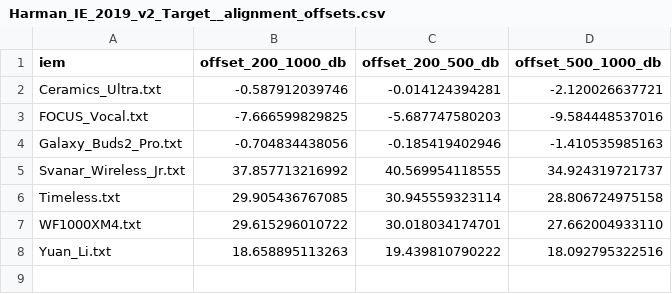
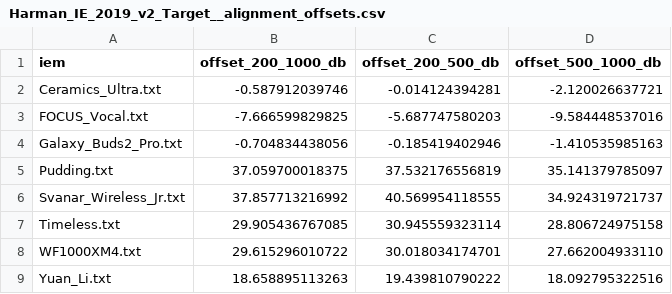
Before and after one commit to ziyadizuhir-png/iem-earprint-engine, a CSV file: reports/Harman_IE_2019_v2_Target__alignment_offsets.csv, drawn as a sheet; the diff names each change by its address in the sheet, - before the commit and + after, or states it on an @@ line.

```diff
--- a/reports/Harman_IE_2019_v2_Target__alignment_offsets.csv
+++ b/reports/Harman_IE_2019_v2_Target__alignment_offsets.csv
+row 5: Pudding.txt | 37.059700018375 | 37.532176556819 | 35.141379785097
```
Also changed, not shown: reports/Headphones.com_IEM_DF_Tilt_-0.8dB_Oct_B_2dB_Target__alignment_offsets.csv, reports/IEF2025__alignment_offsets.csv, 28 other files.
